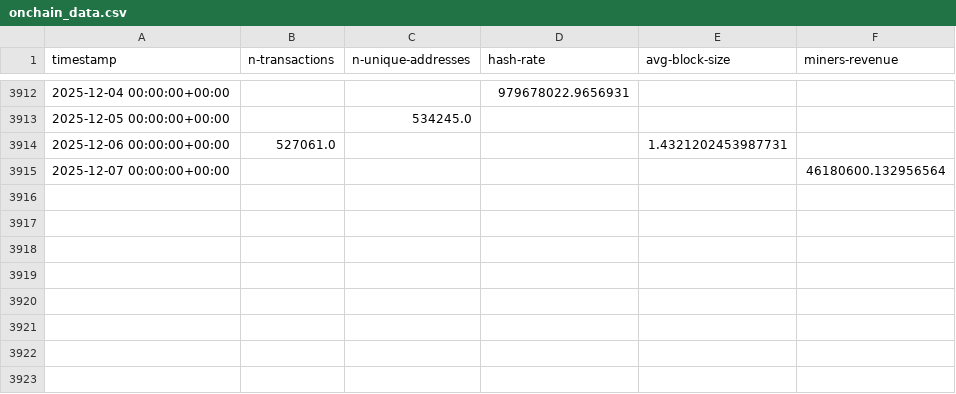
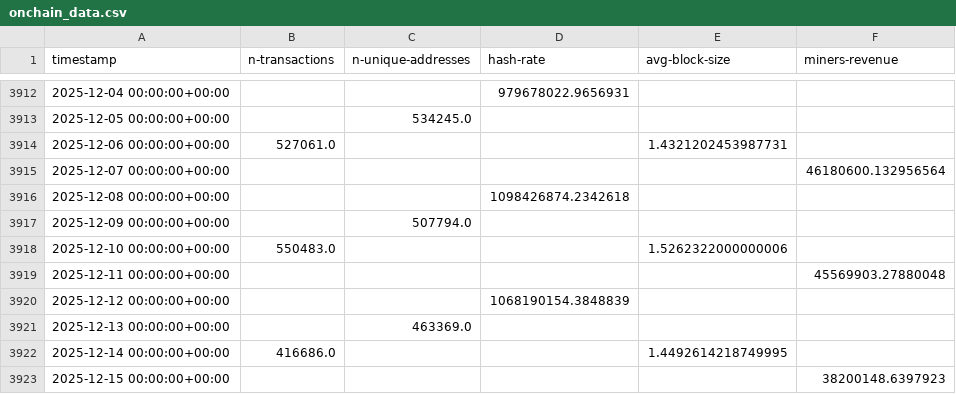
Before and after one commit to morgothals/KomplexMI_project_one, a CSV file: crypto_ai_project/data/processed/onchain_data.csv, drawn as a sheet; only a part is shown, gaps mark what is left out.

```diff
--- a/crypto_ai_project/data/processed/onchain_data.csv
+++ b/crypto_ai_project/data/processed/onchain_data.csv
@@ -3915 +3915,9 @@ timestamp,n-transactions,n-unique-addresses,hash-rate,avg-block-size,miners-reve
 2025-12-07 00:00:00+00:00,,,,,46180600.132956564
+2025-12-08 00:00:00+00:00,,,1098426874.2342618,,
+2025-12-09 00:00:00+00:00,,507794.0,,,
+2025-12-10 00:00:00+00:00,550483.0,,,1.5262322000000006,
+2025-12-11 00:00:00+00:00,,,,,45569903.27880048
+2025-12-12 00:00:00+00:00,,,1068190154.3848839,,
+2025-12-13 00:00:00+00:00,,463369.0,,,
+2025-12-14 00:00:00+00:00,416686.0,,,1.4492614218749995,
+2025-12-15 00:00:00+00:00,,,,,38200148.6397923
```
Also changed, not shown: crypto_ai_project/data/processed/longterm_features_15d.csv, crypto_ai_project/data/processed/sentiment_data.csv, 20 other files.
